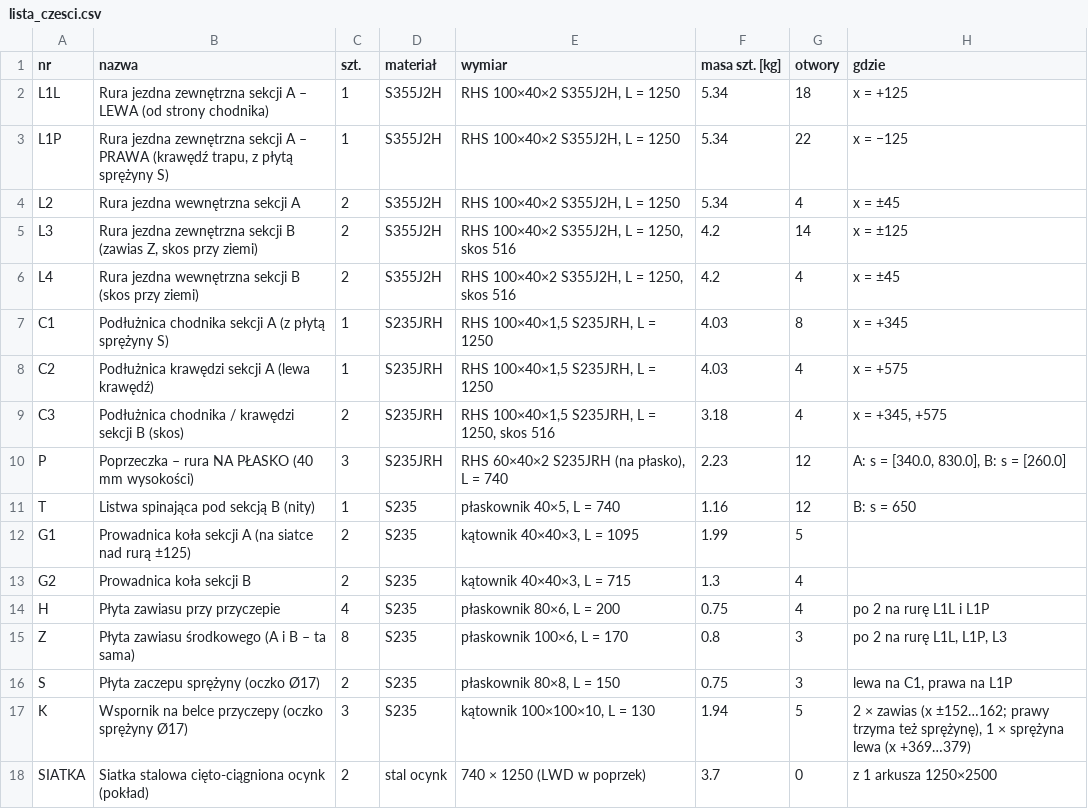
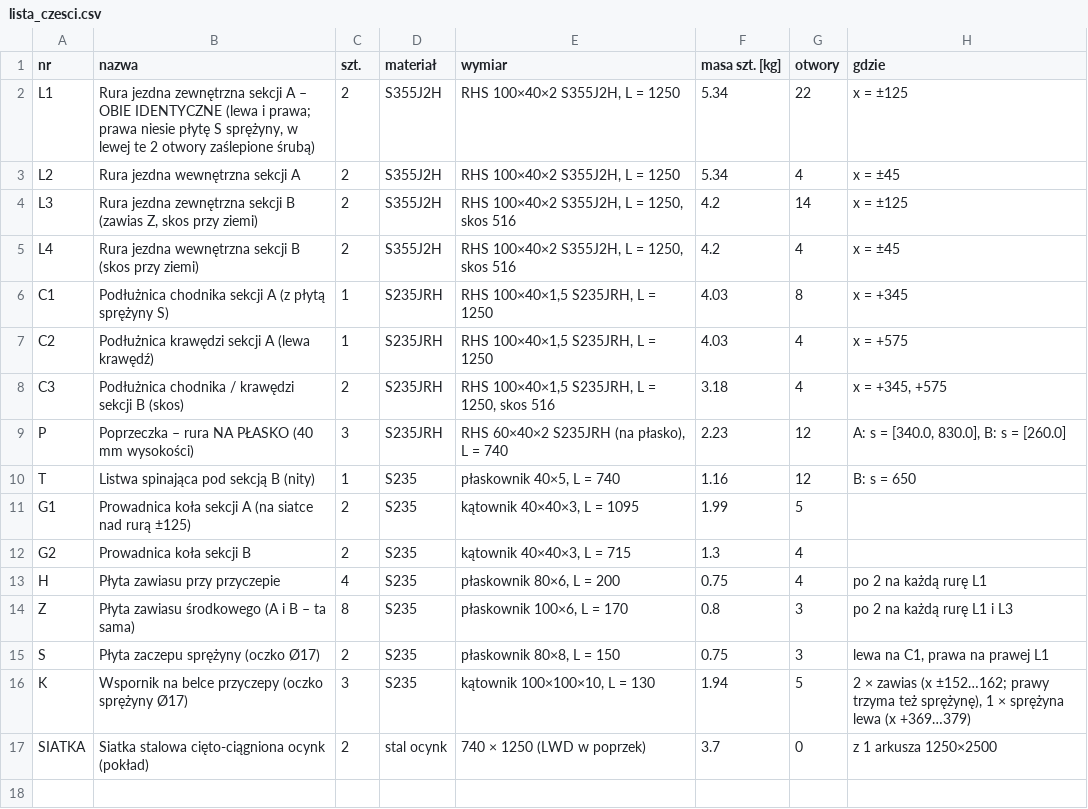
Before and after one commit to krzoskarol-beep/FDSFWDSFASD, a CSV file: trap_uproszczony/stal_S5/lista_czesci.csv, drawn as a sheet.

```diff
--- a/trap_uproszczony/stal_S5/lista_czesci.csv
+++ b/trap_uproszczony/stal_S5/lista_czesci.csv
@@ -1,4 +1,3 @@
 nr;nazwa;szt.;materiał;wymiar;masa szt. [kg];otwory;gdzie
-L1L;Rura jezdna zewnętrzna sekcji A – LEWA (od strony chodnika);1;S355J2H;RHS 100×40×2 S355J2H, L = 1250;5.34;18;x = +125
-L1P;Rura jezdna zewnętrzna sekcji A – PRAWA (krawędź trapu, z płytą sprężyny S);1;S355J2H;RHS 100×40×2 S355J2H, L = 1250;5.34;22;x = −125
+L1;"Rura jezdna zewnętrzna sekcji A – OBIE IDENTYCZNE (lewa i prawa; prawa niesie płytę S sprężyny, w lewej te 2 otwory zaślepione śrubą)";2;S355J2H;RHS 100×40×2 S355J2H, L = 1250;5.34;22;x = ±125
 L2;Rura jezdna wewnętrzna sekcji A;2;S355J2H;RHS 100×40×2 S355J2H, L = 1250;5.34;4;x = ±45
@@ -13,5 +12,5 @@ G1;Prowadnica koła sekcji A (na siatce nad rurą ±125);2;S235;kątownik 40×40
 G2;Prowadnica koła sekcji B;2;S235;kątownik 40×40×3, L = 715;1.3;4;
-H;Płyta zawiasu przy przyczepie;4;S235;płaskownik 80×6, L = 200;0.75;4;po 2 na rurę L1L i L1P
-Z;Płyta zawiasu środkowego (A i B – ta sama);8;S235;płaskownik 100×6, L = 170;0.8;3;po 2 na rurę L1L, L1P, L3
-S;Płyta zaczepu sprężyny (oczko Ø17);2;S235;płaskownik 80×8, L = 150;0.75;3;lewa na C1, prawa na L1P
+H;Płyta zawiasu przy przyczepie;4;S235;płaskownik 80×6, L = 200;0.75;4;po 2 na każdą rurę L1
+Z;Płyta zawiasu środkowego (A i B – ta sama);8;S235;płaskownik 100×6, L = 170;0.8;3;po 2 na każdą rurę L1 i L3
+S;Płyta zaczepu sprężyny (oczko Ø17);2;S235;płaskownik 80×8, L = 150;0.75;3;lewa na C1, prawa na prawej L1
 K;Wspornik na belce przyczepy (oczko sprężyny Ø17);3;S235;kątownik 100×100×10, L = 130;1.94;5;"2 × zawias (x ±152…162; prawy trzyma też sprężynę), 1 × sprężyna lewa (x +369…379)"
```
Also changed, not shown: trap_uproszczony/lista_czesci.csv, trap_uproszczony/stal_S5/lista_srub.csv, 40 other files.
